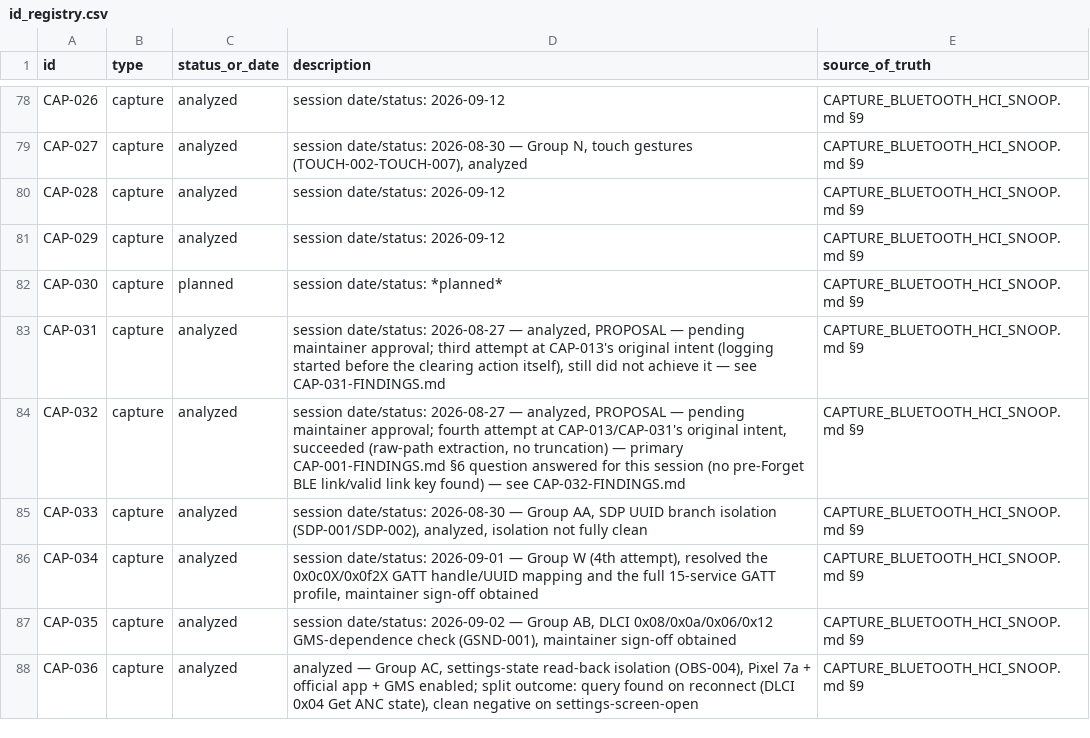
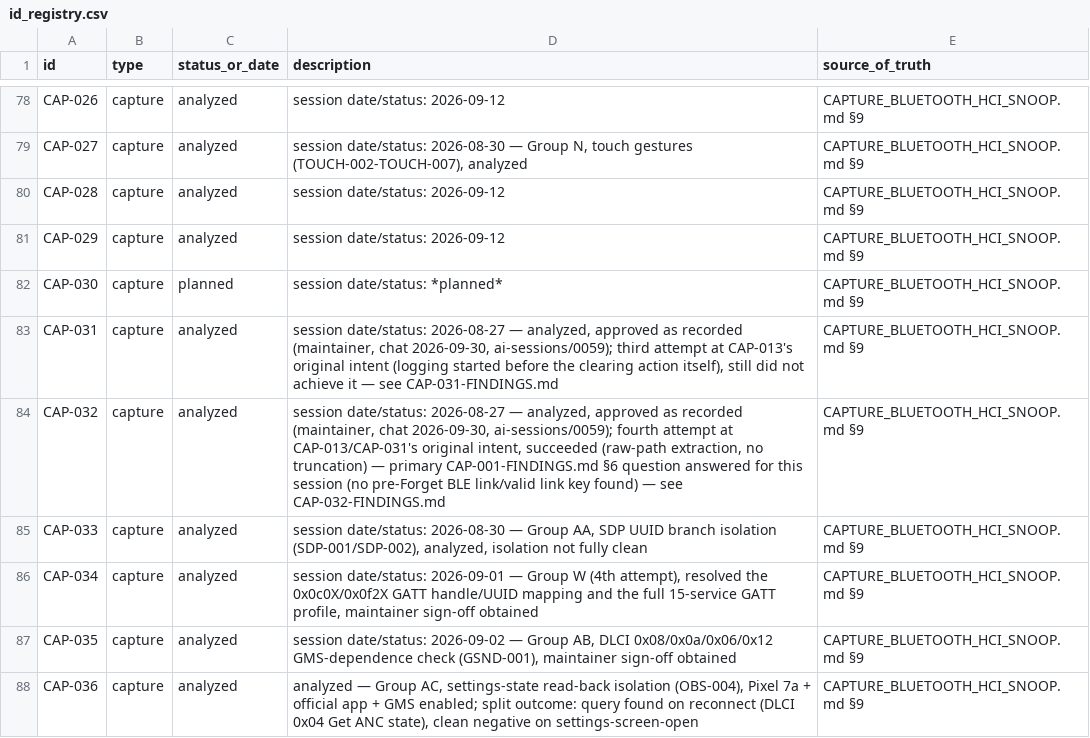
Before and after one commit to tedsluis/opencontrolpixelbudspro2, a CSV file: id_registry.csv, drawn as a sheet; only a part is shown, gaps mark what is left out; the diff covers the shown part only.

```diff
--- a/id_registry.csv
+++ b/id_registry.csv
@@ -82,4 +82,4 @@ CAP-029,capture,analyzed,"session date/status: 2026-09-12",CAPTURE_BLUETOOTH_HCI
 CAP-030,capture,planned,"session date/status: *planned*",CAPTURE_BLUETOOTH_HCI_SNOOP.md §9
-CAP-031,capture,analyzed,"session date/status: 2026-08-27 — analyzed, PROPOSAL — pending maintainer approval; third attempt at CAP-013's original intent (logging started before the clearing action itself), still did not achieve it — see CAP-031-FINDINGS.md",CAPTURE_BLUETOOTH_HCI_SNOOP.md §9
-CAP-032,capture,analyzed,"session date/status: 2026-08-27 — analyzed, PROPOSAL — pending maintainer approval; fourth attempt at CAP-013/CAP-031's original intent, succeeded (raw-path extraction, no truncation) — primary CAP-001-FINDINGS.md §6 question answered for this session (no pre-Forget BLE link/valid link key found) — see CAP-032-FINDINGS.md",CAPTURE_BLUETOOTH_HCI_SNOOP.md §9
+CAP-031,capture,analyzed,"session date/status: 2026-08-27 — analyzed, approved as recorded (maintainer, chat 2026-09-30, ai-sessions/0059); third attempt at CAP-013's original intent (logging started before the clearing action itself), still did not achieve it — see CAP-031-FINDINGS.md",CAPTURE_BLUETOOTH_HCI_SNOOP.md §9
+CAP-032,capture,analyzed,"session date/status: 2026-08-27 — analyzed, approved as recorded (maintainer, chat 2026-09-30, ai-sessions/0059); fourth attempt at CAP-013/CAP-031's original intent, succeeded (raw-path extraction, no truncation) — primary CAP-001-FINDINGS.md §6 question answered for this session (no pre-Forget BLE link/valid link key found) — see CAP-032-FINDINGS.md",CAPTURE_BLUETOOTH_HCI_SNOOP.md §9
 CAP-033,capture,analyzed,"session date/status: 2026-08-30 — Group AA, SDP UUID branch isolation (SDP-001/SDP-002), analyzed, isolation not fully clean",CAPTURE_BLUETOOTH_HCI_SNOOP.md §9
```
Also changed, not shown: 8 added rows and 8 edited cells elsewhere in this file, 11 other files.
